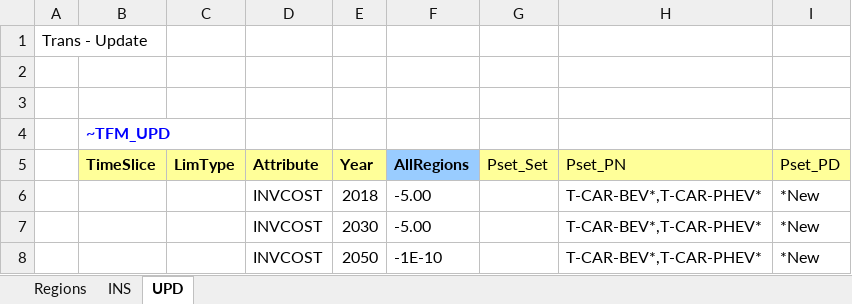
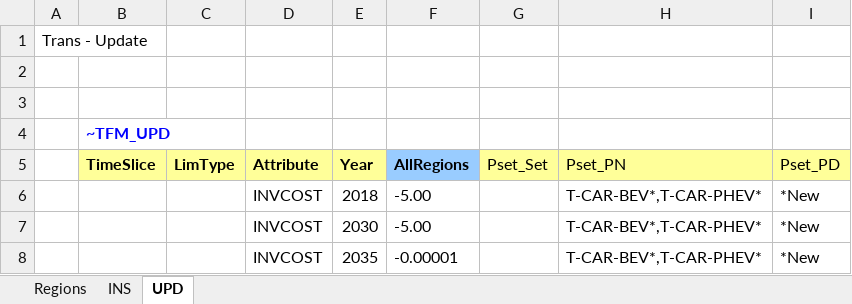
Before and after one commit to MaREI-EPMG/TIM-archived, an Excel workbook: SuppXLS/Scen_TRA_Grant_EVs.xlsx, sheet UPD, drawn as a sheet; values as stored, in another font and other column widths than the file's, no borders; the diff names each change by its address in the sheet, - before the commit and + after, or states it on an @@ line.

```diff
--- a/SuppXLS/Scen_TRA_Grant_EVs.xlsx (sheet UPD)
+++ b/SuppXLS/Scen_TRA_Grant_EVs.xlsx (sheet UPD)
-E8 (Year): 2050
+E8 (Year): 2035
-F8 (AllRegions): -1E-10
+F8 (AllRegions): -0.00001
```
Also changed, not shown: SubRES_TMPL/SubRES_TRA_NewVehicles.xlsx.
